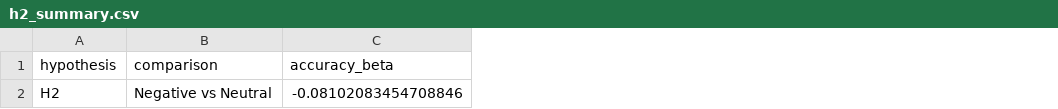
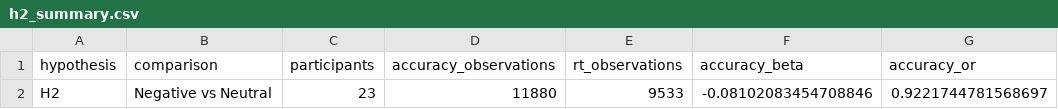
Before and after one commit to Neurocognitive-Engineering-Laboratory/experiment-crossover-emotion, a CSV file: reports/tables/hypothesis_02/h2_summary.csv, drawn as a sheet; only a part is shown; the diff names each change by its address in the sheet, - before the commit and + after, or states it on an @@ line.

Commit message:
Update: Analysis of Hypothesis 4 - DONE

```diff
--- a/reports/tables/hypothesis_02/h2_summary.csv
+++ b/reports/tables/hypothesis_02/h2_summary.csv
+column C (participants), row 2: 23
+column D (accuracy_observations), row 2: 11880
+column E (rt_observations), row 2: 9533
+column G (accuracy_or), row 2: 0.9221744781568697
```
Also changed, not shown: 28 other files.
